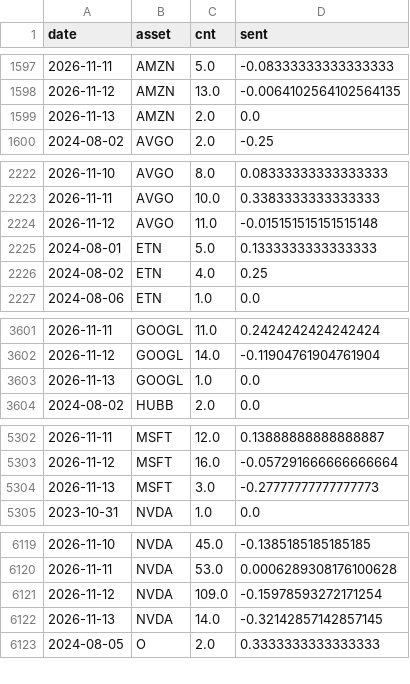
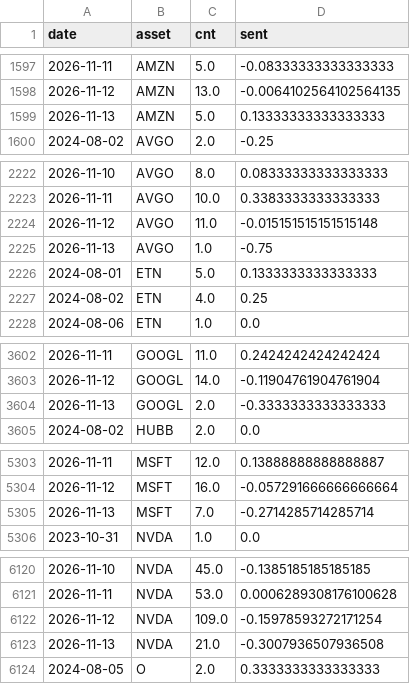
Before and after one commit to Frankestain12/graphfinance, a CSV file: data_store/news_daily.csv, drawn as a sheet; only a part is shown, gaps mark what is left out; the diff covers the shown part only.

```diff
--- a/data_store/news_daily.csv
+++ b/data_store/news_daily.csv
@@ -1598,3 +1598,3 @@ date,asset,cnt,sent
 2026-11-12,AMZN,13.0,-0.0064102564102564135
-2026-11-13,AMZN,2.0,0.0
+2026-11-13,AMZN,5.0,0.13333333333333333
 2024-08-02,AVGO,2.0,-0.25
@@ -2224,2 +2224,3 @@ date,asset,cnt,sent
 2026-11-12,AVGO,11.0,-0.015151515151515148
+2026-11-13,AVGO,1.0,-0.75
 2024-08-01,ETN,5.0,0.1333333333333333
@@ -3602,3 +3603,3 @@ date,asset,cnt,sent
 2026-11-12,GOOGL,14.0,-0.11904761904761904
-2026-11-13,GOOGL,1.0,0.0
+2026-11-13,GOOGL,2.0,-0.3333333333333333
 2024-08-02,HUBB,2.0,0.0
@@ -5303,3 +5304,3 @@ date,asset,cnt,sent
 2026-11-12,MSFT,16.0,-0.057291666666666664
-2026-11-13,MSFT,3.0,-0.27777777777777773
+2026-11-13,MSFT,7.0,-0.2714285714285714
 2023-10-31,NVDA,1.0,0.0
@@ -6121,3 +6122,3 @@ date,asset,cnt,sent
 2026-11-12,NVDA,109.0,-0.15978593272171254
-2026-11-13,NVDA,14.0,-0.32142857142857145
+2026-11-13,NVDA,21.0,-0.3007936507936508
 2024-08-05,O,2.0,0.3333333333333333
```
Also changed, not shown: 5 edited cells elsewhere in this file, data_store/events.csv, data_store/ledger.csv, 10 other files.
